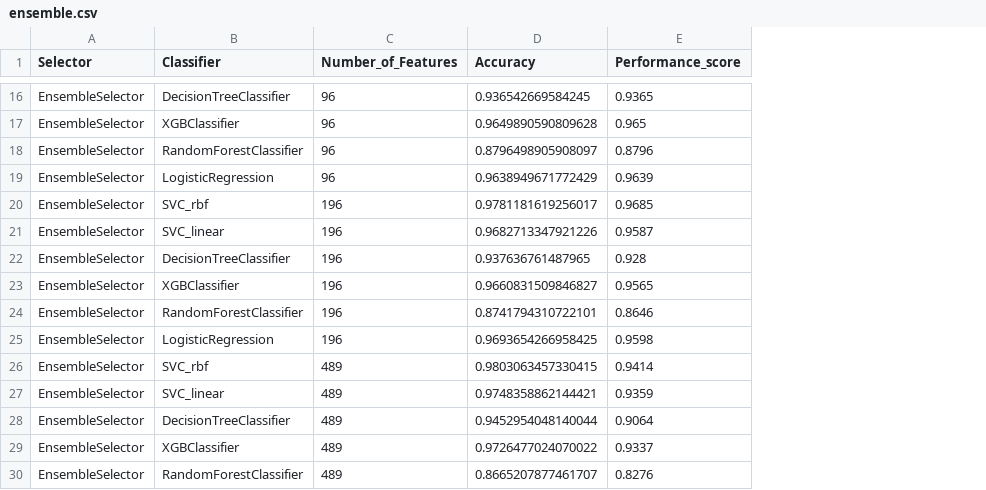
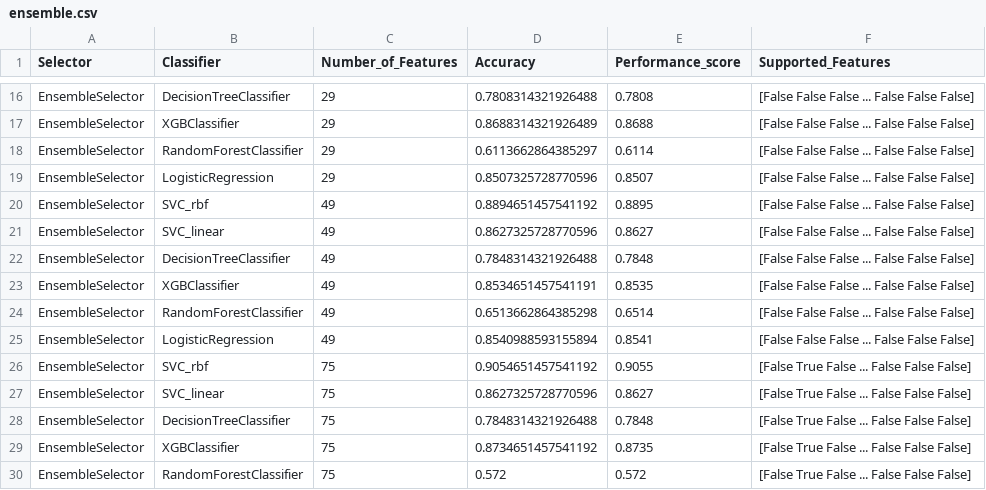
Before and after one commit to wojtas000/Advanced_Machine_Learning, a CSV file: Project2/data/ensemble.csv, drawn as a sheet; only a part is shown, gaps mark what is left out; the diff covers the shown part only; the diff names each change by its address in the sheet, - before the commit and + after, or states it on an @@ line.

```diff
--- a/Project2/data/ensemble.csv
+++ b/Project2/data/ensemble.csv
+column F (Supported_Features), rows 16-30: [False False False ... False False False] | [False False False ... False False False] | [False False False ... False False False] | [False False False ... False False False] | [False False False ... False False False] | [False False False ... False False False] | [False False False ... False False False] | [False False False ... False False False] | [False False False ... False False False] | [False False False ... False False False] | [False True False ... False False False] | [False True False ... False False False] | [False True False ... False False False] | [False True False ... False False False] | [False True False ... False False False]
-C16:C19 (Number_of_Features): 96
+C16:C19 (Number_of_Features): 29
-D16 (Accuracy): 0.936542669584245
+D16 (Accuracy): 0.7808314321926488
-E16 (Performance_score): 0.9365
+E16 (Performance_score): 0.7808
-D17 (Accuracy): 0.9649890590809628
+D17 (Accuracy): 0.8688314321926489
-E17 (Performance_score): 0.965
+E17 (Performance_score): 0.8688
-D18 (Accuracy): 0.8796498905908097
+D18 (Accuracy): 0.6113662864385297
-E18 (Performance_score): 0.8796
+E18 (Performance_score): 0.6114
-D19 (Accuracy): 0.9638949671772429
+D19 (Accuracy): 0.8507325728770596
-E19 (Performance_score): 0.9639
+E19 (Performance_score): 0.8507
-C20:C25 (Number_of_Features): 196
+C20:C25 (Number_of_Features): 49
-D20 (Accuracy): 0.9781181619256017
+D20 (Accuracy): 0.8894651457541192
-E20 (Performance_score): 0.9685
+E20 (Performance_score): 0.8895
-D21 (Accuracy): 0.9682713347921226
+D21 (Accuracy): 0.8627325728770596
-E21 (Performance_score): 0.9587
+E21 (Performance_score): 0.8627
-D22 (Accuracy): 0.937636761487965
+D22 (Accuracy): 0.7848314321926488
-E22 (Performance_score): 0.928
+E22 (Performance_score): 0.7848
-D23 (Accuracy): 0.9660831509846827
+D23 (Accuracy): 0.8534651457541191
-E23 (Performance_score): 0.9565
+E23 (Performance_score): 0.8535
-D24 (Accuracy): 0.8741794310722101
+D24 (Accuracy): 0.6513662864385298
-E24 (Performance_score): 0.8646
+E24 (Performance_score): 0.6514
-D25 (Accuracy): 0.9693654266958425
+D25 (Accuracy): 0.8540988593155894
-E25 (Performance_score): 0.9598
+E25 (Performance_score): 0.8541
-C26:C30 (Number_of_Features): 489
+C26:C30 (Number_of_Features): 75
-D26 (Accuracy): 0.9803063457330415
+D26 (Accuracy): 0.9054651457541192
-E26 (Performance_score): 0.9414
+E26 (Performance_score): 0.9055
-D27 (Accuracy): 0.9748358862144421
+D27 (Accuracy): 0.8627325728770596
-E27 (Performance_score): 0.9359
+E27 (Performance_score): 0.8627
-D28 (Accuracy): 0.9452954048140044
+D28 (Accuracy): 0.7848314321926488
-E28 (Performance_score): 0.9064
+E28 (Performance_score): 0.7848
-D29 (Accuracy): 0.9726477024070022
+D29 (Accuracy): 0.8734651457541192
-E29 (Performance_score): 0.9337
+E29 (Performance_score): 0.8735
-D30 (Accuracy): 0.8665207877461707
+D30 (Accuracy): 0.572
-E30 (Performance_score): 0.8276
+E30 (Performance_score): 0.572
```
Also changed, not shown: 12 removed rows and 75 edited cells elsewhere in this file, Project2/data/RFE.csv, Project2/data/anova.csv, 15 other files.
